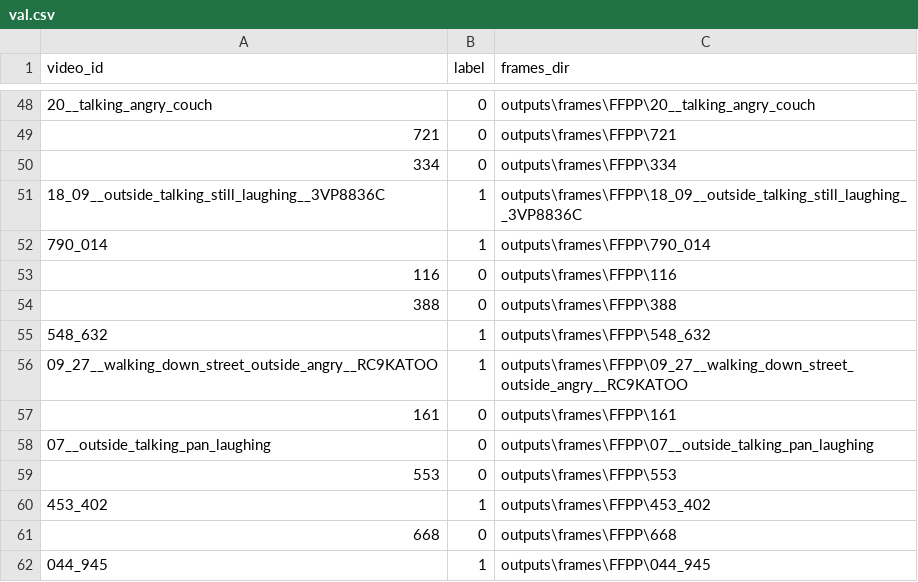
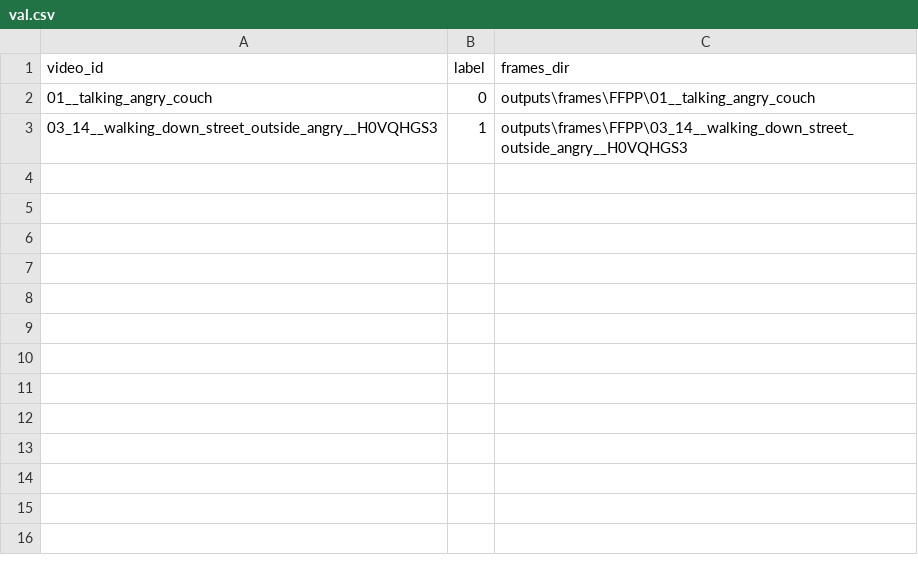
Before and after one commit to giovannyhalimko/skripsi, a CSV file: deepfake_hybrid/outputs/manifests/FFPP/val.csv, drawn as a sheet; only a part is shown, gaps mark what is left out; the diff covers the shown part only.

```diff
--- a/deepfake_hybrid/outputs/manifests/FFPP/val.csv
+++ b/deepfake_hybrid/outputs/manifests/FFPP/val.csv
@@ -48,15 +2,2 @@ video_id,label,frames_dir
-20__talking_angry_couch,0,outputs\frames\FFPP\20__talking_angry_couch
-721,0,outputs\frames\FFPP\721
-334,0,outputs\frames\FFPP\334
-18_09__outside_talking_still_laughing__3VP8836C,1,outputs\frames\FFPP\18_09__outside_talking_still_laughing__3VP8836C
-790_014,1,outputs\frames\FFPP\790_014
-116,0,outputs\frames\FFPP\116
-388,0,outputs\frames\FFPP\388
-548_632,1,outputs\frames\FFPP\548_632
-09_27__walking_down_street_outside_angry__RC9KATOO,1,outputs\frames\FFPP\09_27__walking_down_street_outside_angry__RC9KATOO
-161,0,outputs\frames\FFPP\161
-07__outside_talking_pan_laughing,0,outputs\frames\FFPP\07__outside_talking_pan_laughing
-553,0,outputs\frames\FFPP\553
-453_402,1,outputs\frames\FFPP\453_402
-668,0,outputs\frames\FFPP\668
-044_945,1,outputs\frames\FFPP\044_945
+01__talking_angry_couch,0,outputs\frames\FFPP\01__talking_angry_couch
+03_14__walking_down_street_outside_angry__H0VQHGS3,1,outputs\frames\FFPP\03_14__walking_down_street_outside_angry__H0VQHGS3
```
Also changed, not shown: 46 removed rows elsewhere in this file, 19 other files.
